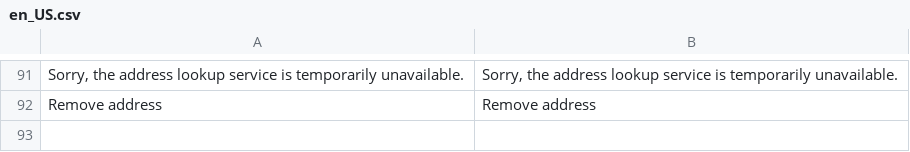
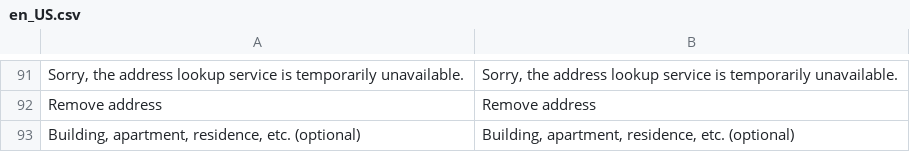
Before and after one commit to JerrySmidt/PostcodeNl_Api_Magento2, a CSV file: i18n/en_US.csv, drawn as a sheet; only a part is shown, gaps mark what is left out; the diff names each change by its address in the sheet, - before the commit and + after, or states it on an @@ line.

```diff
--- a/i18n/en_US.csv
+++ b/i18n/en_US.csv
+row 93: Building, apartment, residence, etc. (optional) | Building, apartment, residence, etc. (optional)
```
Also changed, not shown: i18n/nl_BE.csv, i18n/nl_NL.csv, 19 other files.
